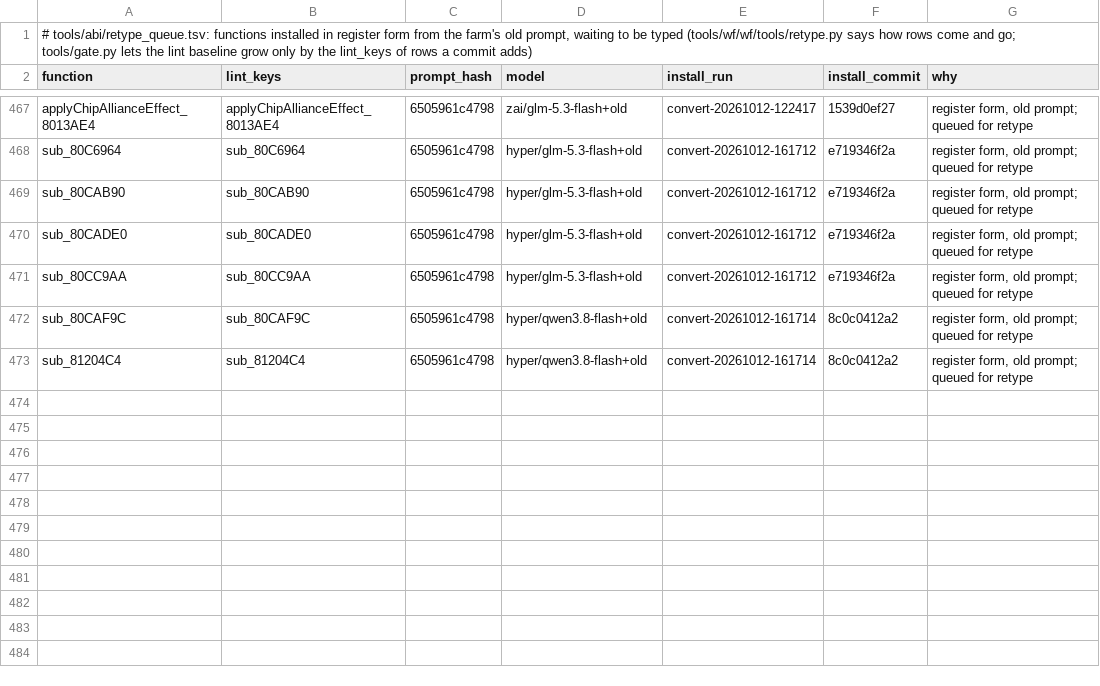
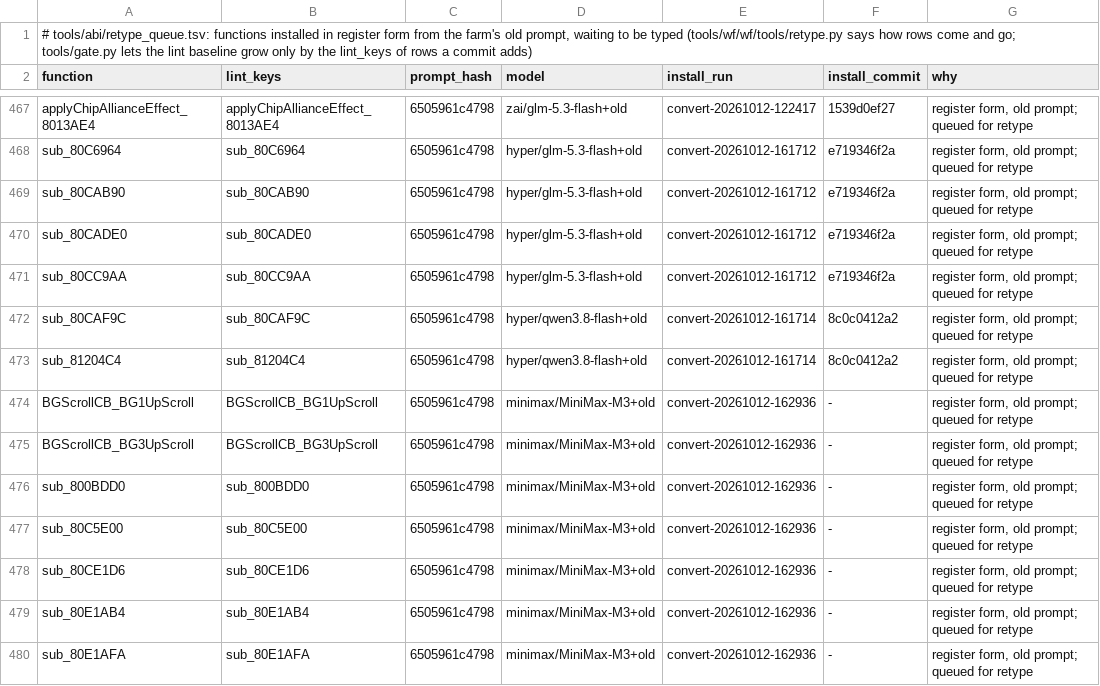
Before and after one commit to alex-berliner/bn6f-recomp, a TSV file: tools/abi/retype_queue.tsv, drawn as a sheet; only a part is shown, gaps mark what is left out.

```diff
--- a/tools/abi/retype_queue.tsv
+++ b/tools/abi/retype_queue.tsv
@@ -473 +473,8 @@ sub_80CAF9C	sub_80CAF9C	6505961c4798	hyper/qwen3.8-flash+old	convert-20261012-16
 sub_81204C4	sub_81204C4	6505961c4798	hyper/qwen3.8-flash+old	convert-20261012-161714	8c0c0412a2	register form, old prompt; queued for retype
+BGScrollCB_BG1UpScroll	BGScrollCB_BG1UpScroll	6505961c4798	minimax/MiniMax-M3+old	convert-20261012-162936	-	register form, old prompt; queued for retype
+BGScrollCB_BG3UpScroll	BGScrollCB_BG3UpScroll	6505961c4798	minimax/MiniMax-M3+old	convert-20261012-162936	-	register form, old prompt; queued for retype
+sub_800BDD0	sub_800BDD0	6505961c4798	minimax/MiniMax-M3+old	convert-20261012-162936	-	register form, old prompt; queued for retype
+sub_80C5E00	sub_80C5E00	6505961c4798	minimax/MiniMax-M3+old	convert-20261012-162936	-	register form, old prompt; queued for retype
+sub_80CE1D6	sub_80CE1D6	6505961c4798	minimax/MiniMax-M3+old	convert-20261012-162936	-	register form, old prompt; queued for retype
+sub_80E1AB4	sub_80E1AB4	6505961c4798	minimax/MiniMax-M3+old	convert-20261012-162936	-	register form, old prompt; queued for retype
+sub_80E1AFA	sub_80E1AFA	6505961c4798	minimax/MiniMax-M3+old	convert-20261012-162936	-	register form, old prompt; queued for retype
```
Also changed, not shown: 6 other files.
